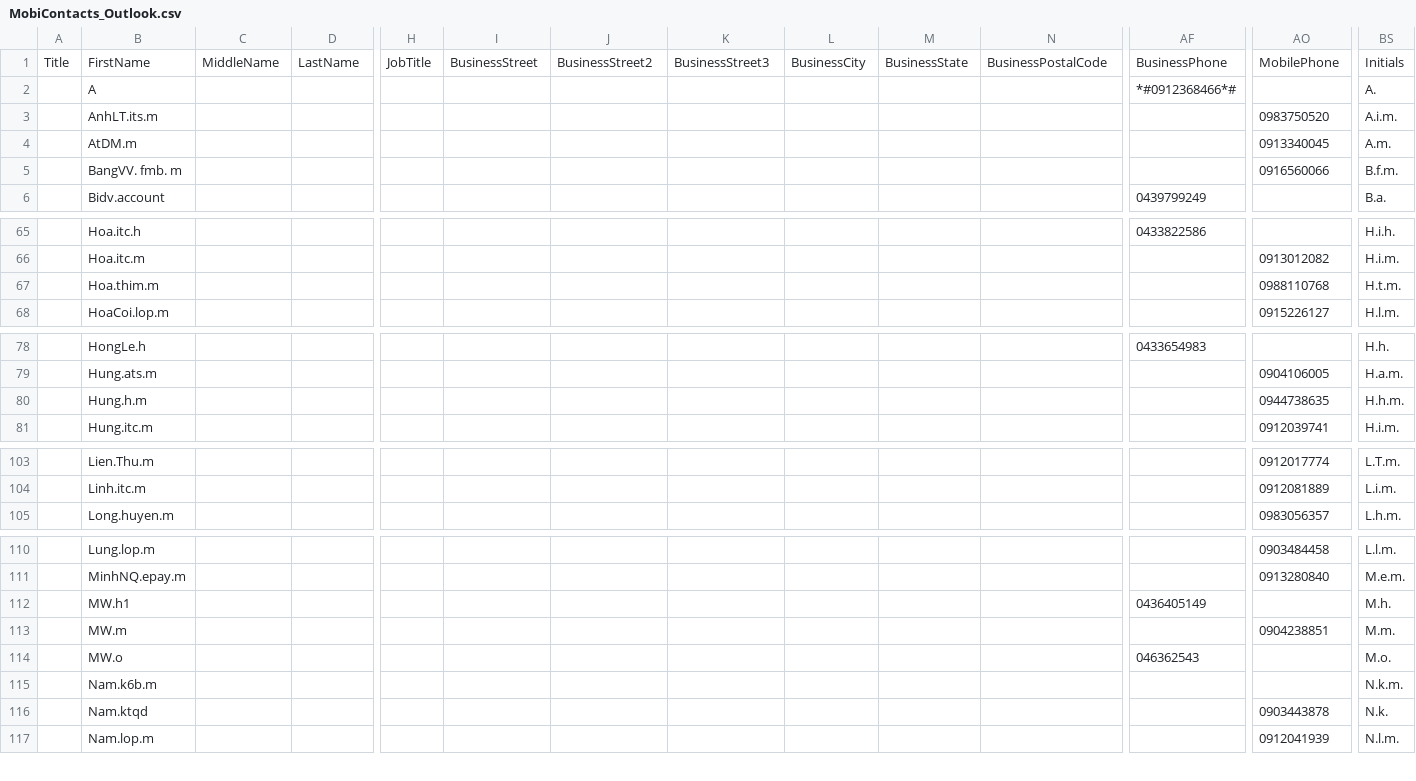
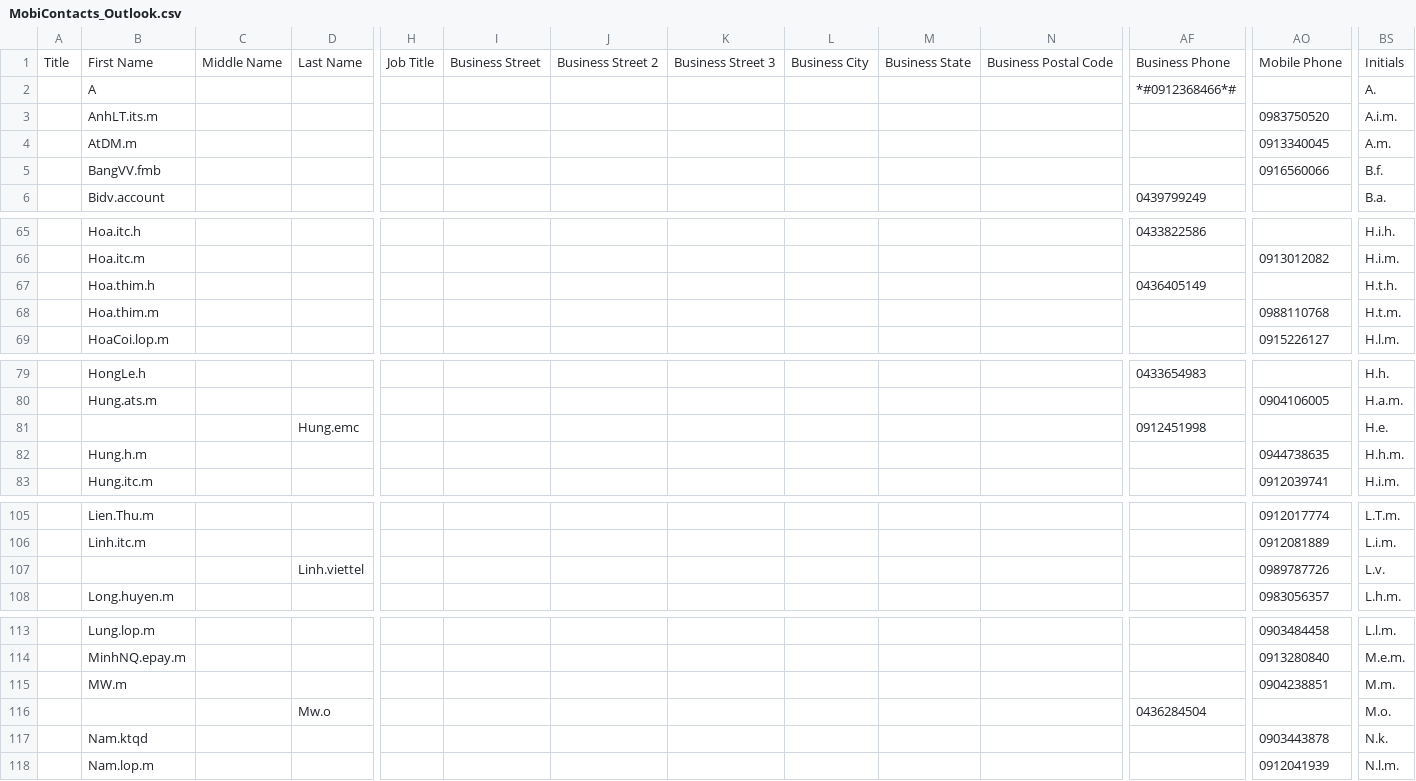
Before and after one commit to danteteam/chungnnsvn, a CSV file: documents/MobiContacts_Outlook.csv, drawn as a sheet; only a part is shown, gaps mark what is left out; removed rows and columns are numbered as before the commit, all else as after; rows hold the shown columns only; the diff covers the shown part only; the diff names each change by its address in the sheet, - before the commit and + after, or states it on an @@ line.

```diff
--- a/documents/MobiContacts_Outlook.csv
+++ b/documents/MobiContacts_Outlook.csv
-B1: FirstName
+B1: First Name
-C1: MiddleName
+C1: Middle Name
-D1: LastName
+D1: Last Name
-H1: JobTitle
+H1: Job Title
-I1: BusinessStreet
+I1: Business Street
-J1: BusinessStreet2
+J1: Business Street 2
-K1: BusinessStreet3
+K1: Business Street 3
-L1: BusinessCity
+L1: Business City
-M1: BusinessState
+M1: Business State
-N1: BusinessPostalCode
+N1: Business Postal Code
-AF1: BusinessPhone
+AF1: Business Phone
-AO1: MobilePhone
+AO1: Mobile Phone
-B5: BangVV. fmb. m
+B5: BangVV.fmb
-BS5: B.f.m.
+BS5: B.f.
+row 67:  | Hoa.thim.h |  |  |  |  |  |  |  |  |  | 0436405149 |  | H.t.h.
+row 81:  |  |  | Hung.emc |  |  |  |  |  |  |  | 0912451998 |  | H.e.
+row 107:  |  |  | Linh.viettel |  |  |  |  |  |  |  |  | 0989787726 | L.v.
-row 112:  | MW.h1 |  |  |  |  |  |  |  |  |  | 0436405149 |  | M.h.
-B116: MW.o
+B116: (empty)
-D116: (empty)
+D116: Mw.o
-AF116: 046362543
+AF116: 0436284504
-row 115:  | Nam.k6b.m |  |  |  |  |  |  |  |  |  |  |  | N.k.m.
```
Also changed, not shown: 1 added row and 59 edited cells elsewhere in this file.
